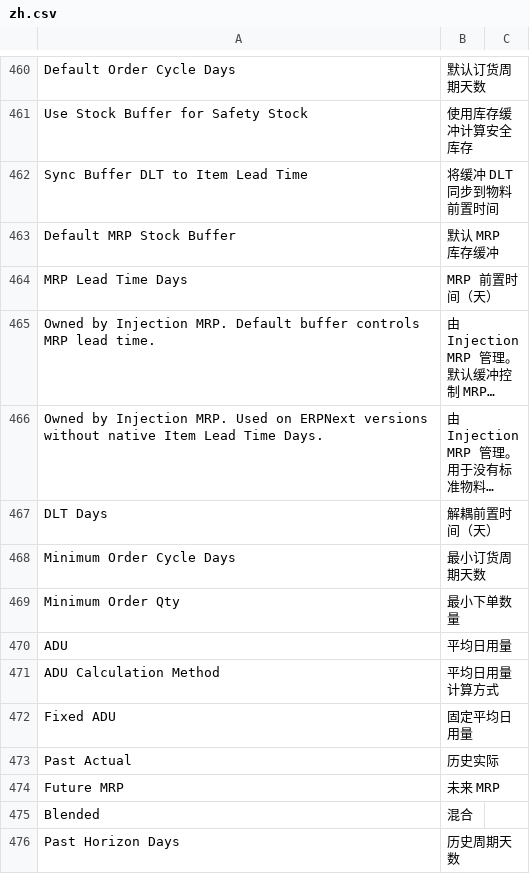
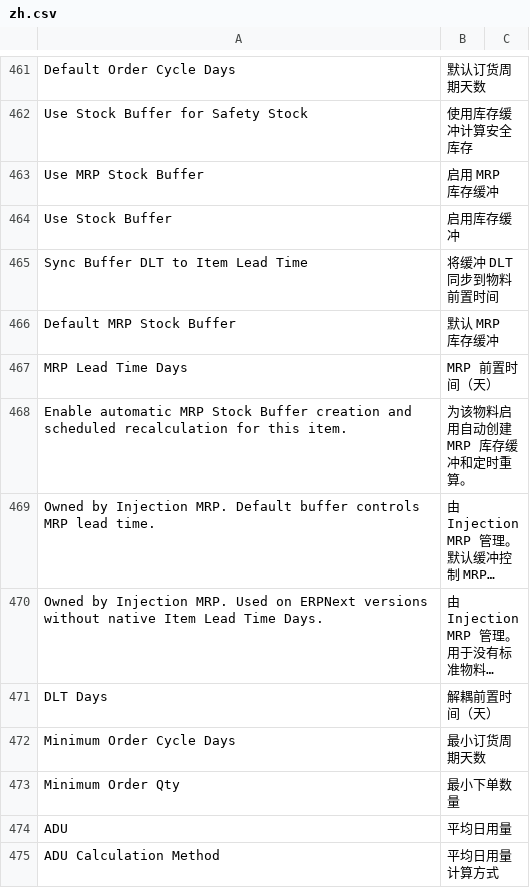
Before and after one commit to kaibowang-hash/injection_mrp, a CSV file: injection_mrp/translations/zh.csv, drawn as a sheet; only a part is shown, gaps mark what is left out; the shorter side is filled out with more unchanged rows; long unchanged cells end in …; the diff covers the shown part only; the diff names each change by its address in the sheet, - before the commit and + after, or states it on an @@ line.

```diff
--- a/injection_mrp/translations/zh.csv
+++ b/injection_mrp/translations/zh.csv
+row 463: Use MRP Stock Buffer | 启用 MRP 库存缓冲
+row 464: Use Stock Buffer | 启用库存缓冲
+row 468: Enable automatic MRP Stock Buffer creation and scheduled recalculation for this item. | 为该物料启用自动创建 MRP 库存缓冲和定时重算。
```
Also changed, not shown: 21 added rows elsewhere in this file, 14 other files.
